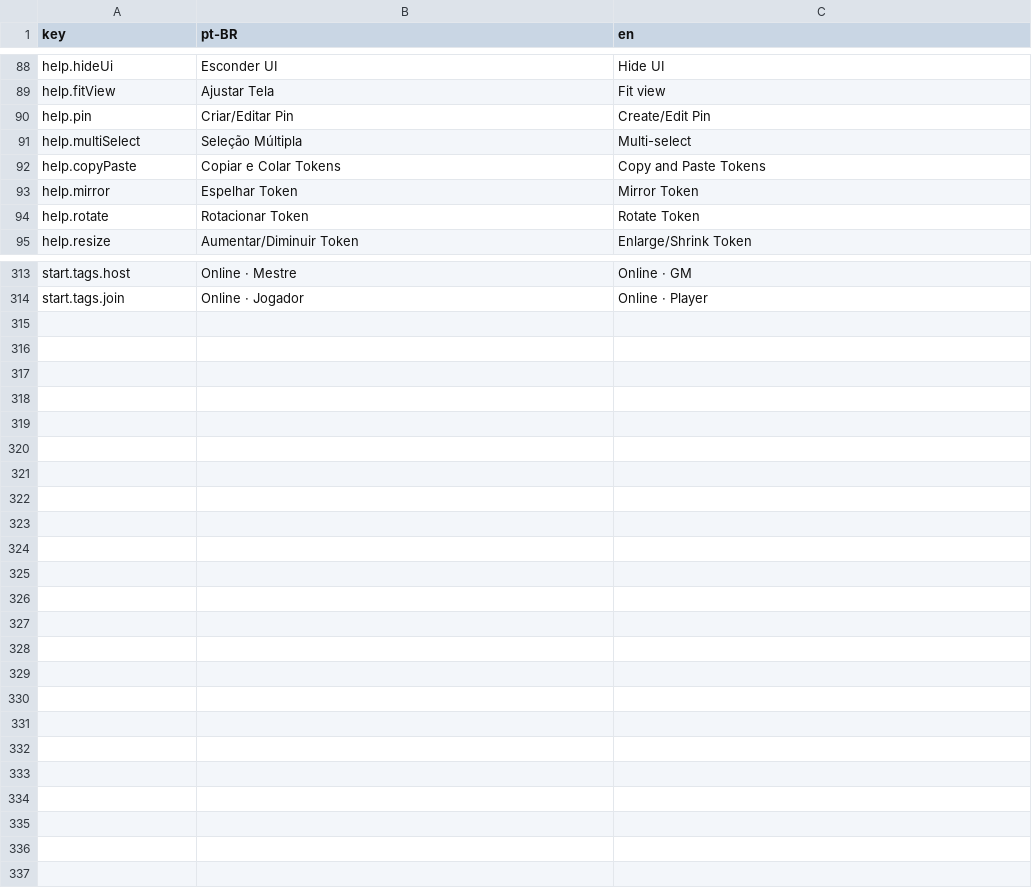
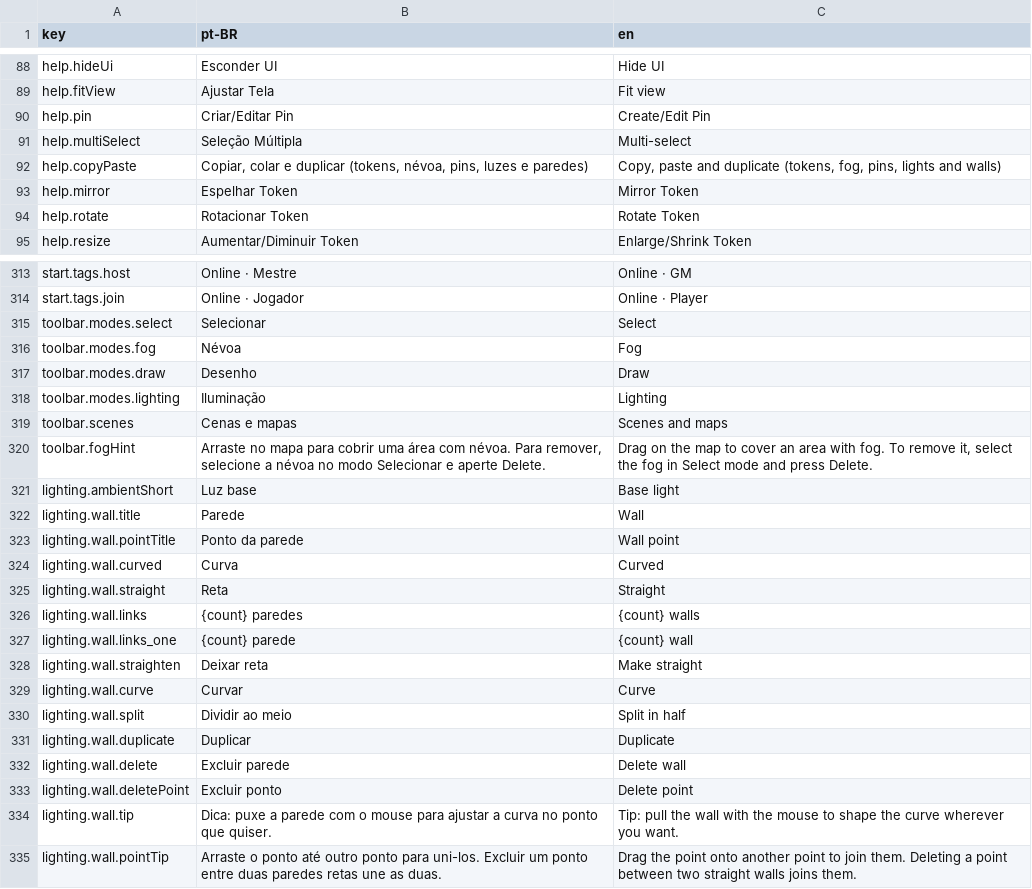
Before and after one commit to pvargasdev/ecosvtt, a CSV file: src/i18n/translations.csv, drawn as a sheet; only a part is shown, gaps mark what is left out; the diff covers the shown part only.

Commit message:
feat(toolbar): rework the top bar and improve the lighting editor

```diff
--- a/src/i18n/translations.csv
+++ b/src/i18n/translations.csv
@@ -91,3 +91,3 @@ help.pin,Criar/Editar Pin,Create/Edit Pin
 help.multiSelect,Seleção Múltipla,Multi-select
-help.copyPaste,Copiar e Colar Tokens,Copy and Paste Tokens
+help.copyPaste,"Copiar, colar e duplicar (tokens, névoa, pins, luzes e paredes)","Copy, paste and duplicate (tokens, fog, pins, lights and walls)"
 help.mirror,Espelhar Token,Mirror Token
@@ -314 +314,22 @@ start.tags.host,Online · Mestre,Online · GM
 start.tags.join,Online · Jogador,Online · Player
+toolbar.modes.select,Selecionar,Select
+toolbar.modes.fog,Névoa,Fog
+toolbar.modes.draw,Desenho,Draw
+toolbar.modes.lighting,Iluminação,Lighting
+toolbar.scenes,Cenas e mapas,Scenes and maps
+toolbar.fogHint,"Arraste no mapa para cobrir uma área com névoa. Para remover, selecione a névoa no modo Selecionar e aperte Delete.","Drag on the map to cover an area with fog. To remove it, select the fog in Select mode and press Delete."
+lighting.ambientShort,Luz base,Base light
+lighting.wall.title,Parede,Wall
+lighting.wall.pointTitle,Ponto da parede,Wall point
+lighting.wall.curved,Curva,Curved
+lighting.wall.straight,Reta,Straight
+lighting.wall.links,{count} paredes,{count} walls
+lighting.wall.links_one,{count} parede,{count} wall
+lighting.wall.straighten,Deixar reta,Make straight
+lighting.wall.curve,Curvar,Curve
+lighting.wall.split,Dividir ao meio,Split in half
+lighting.wall.duplicate,Duplicar,Duplicate
+lighting.wall.delete,Excluir parede,Delete wall
+lighting.wall.deletePoint,Excluir ponto,Delete point
+lighting.wall.tip,Dica: puxe a parede com o mouse para ajustar a curva no ponto que quiser.,Tip: pull the wall with the mouse to shape the curve wherever you want.
+lighting.wall.pointTip,Arraste o ponto até outro ponto para uni-los. Excluir um ponto entre duas paredes retas une as duas.,Drag the point onto another point to join them. Deleting a point between two straight walls joins them.
```
Also changed, not shown: 18 edited cells elsewhere in this file, 9 other files.
